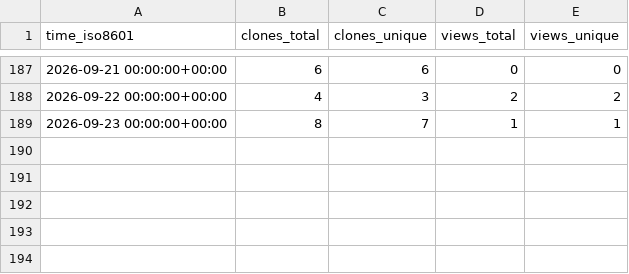
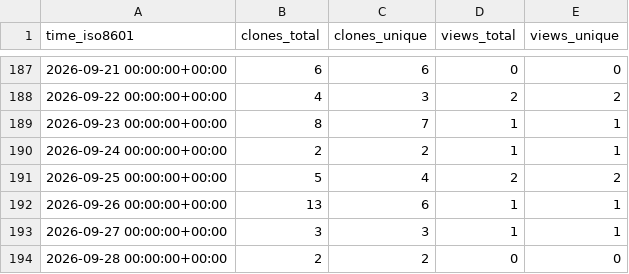
Before and after one commit to jsilveyra/mag-analyst, a CSV file: jsilveyra/mag-analyst/ghrs-data/views_clones_aggregate.csv, drawn as a sheet; only a part is shown, gaps mark what is left out.

```diff
--- a/jsilveyra/mag-analyst/ghrs-data/views_clones_aggregate.csv
+++ b/jsilveyra/mag-analyst/ghrs-data/views_clones_aggregate.csv
@@ -189 +189,6 @@ time_iso8601,clones_total,clones_unique,views_total,views_unique
 2026-09-23 00:00:00+00:00,8,7,1,1
+2026-09-24 00:00:00+00:00,2,2,1,1
+2026-09-25 00:00:00+00:00,5,4,2,2
+2026-09-26 00:00:00+00:00,13,6,1,1
+2026-09-27 00:00:00+00:00,3,3,1,1
+2026-09-28 00:00:00+00:00,2,2,0,0
```
Also changed, not shown: 1 other file.
